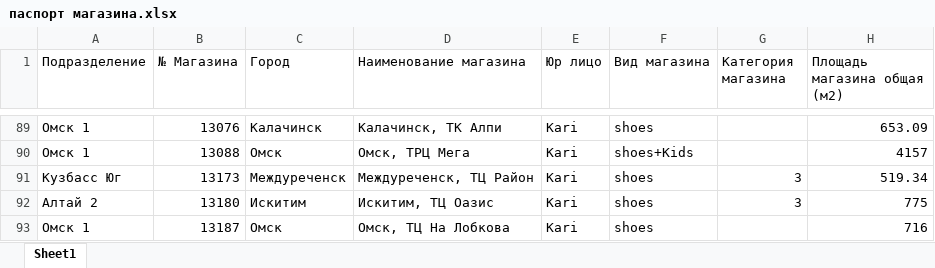
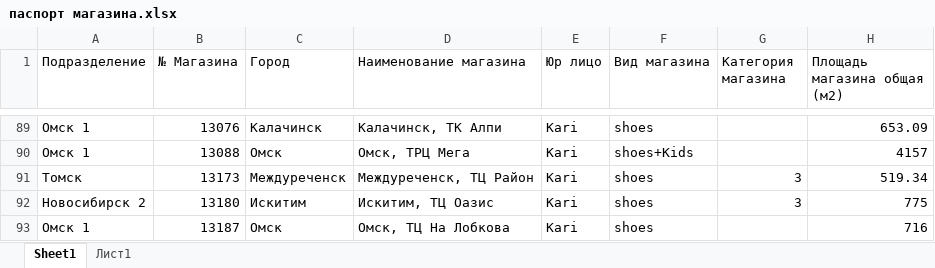
Before and after one commit to skbmaksim82-byte/kari-dashboard, an Excel workbook: паспорт магазина.xlsx, sheet Sheet1, drawn as a sheet; only a part is shown, gaps mark what is left out; values as stored, in another font and other column widths than the file's, no cell formats; conditional formats not drawn; the diff covers the shown part only; the diff names each change by its address in the sheet, - before the commit and + after, or states it on an @@ line.

```diff
--- a/паспорт магазина.xlsx (sheet Sheet1)
+++ b/паспорт магазина.xlsx (sheet Sheet1)
+sheet tab: Лист1
-A91 (Подразделение): Кузбасс Юг
+A91 (Подразделение): Томск
-A92 (Подразделение): Алтай 2
+A92 (Подразделение): Новосибирск 2
```
Also changed, not shown: 18 edited cells elsewhere in this sheet, cell formats.
